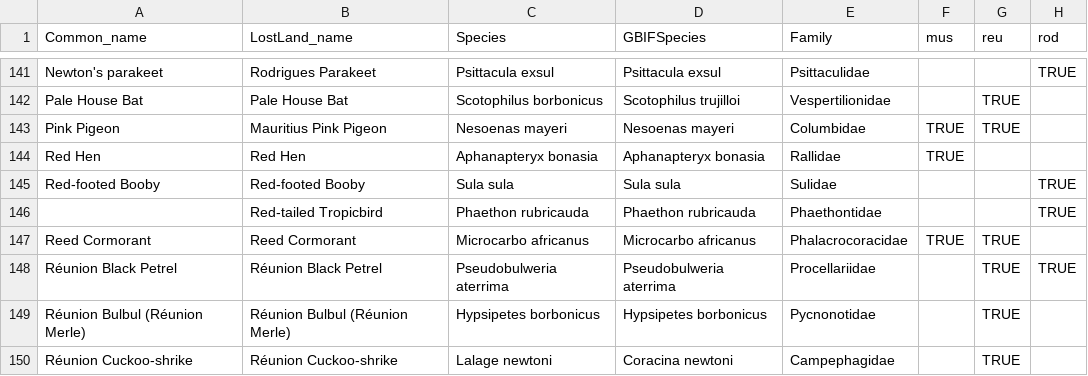
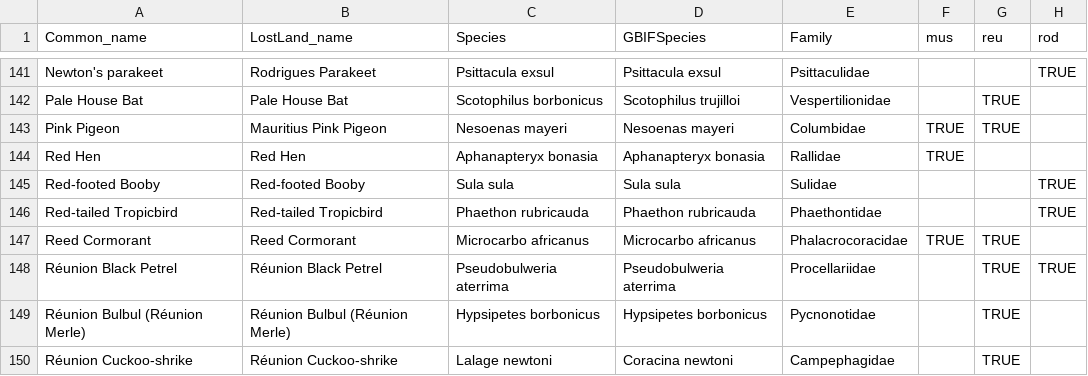
Before and after one commit to rafaqz/MauritiusExtinctions, a CSV file: tables/mascarene_species.csv, drawn as a sheet; only a part is shown, gaps mark what is left out; the diff names each change by its address in the sheet, - before the commit and + after, or states it on an @@ line.

```diff
--- a/tables/mascarene_species.csv
+++ b/tables/mascarene_species.csv
-A146 (Common_name): (empty)
+A146 (Common_name): Red-tailed Tropicbird
```
Also changed, not shown: 6 other files.
